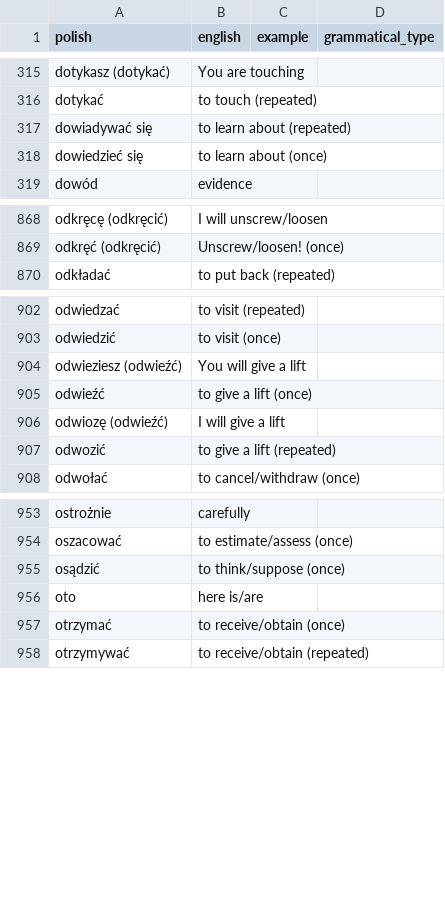
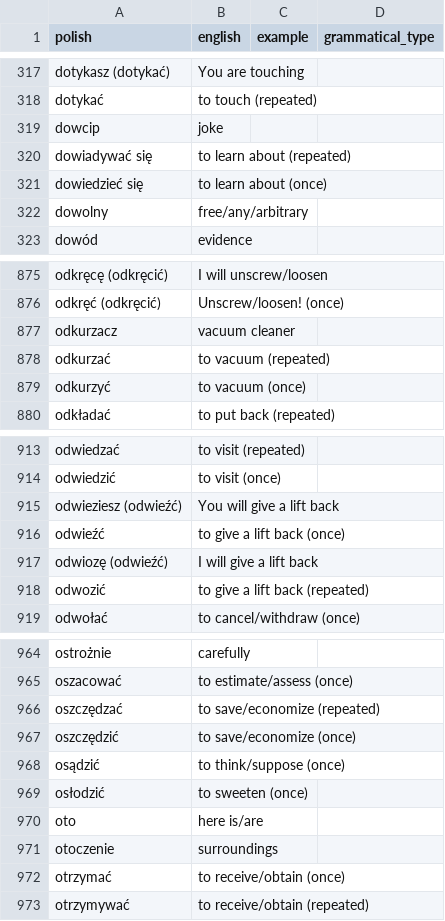
Before and after one commit to nihao2984/memrise-scraper, a CSV file: memrise_levels.csv, drawn as a sheet; only a part is shown, gaps mark what is left out; the diff covers the shown part only.

```diff
--- a/memrise_levels.csv
+++ b/memrise_levels.csv
@@ -316,4 +318,6 @@ dotykasz (dotykać),You are touching,,
 dotykać,to touch (repeated),,
+dowcip,joke,,
 dowiadywać się,to learn about (repeated),,
 dowiedzieć się,to learn about (once),,
+dowolny,free/any/arbitrary,,
 dowód,evidence,,
@@ -869,2 +876,5 @@ odkręcę (odkręcić),I will unscrew/loosen,,
 odkręć (odkręcić),Unscrew/loosen! (once),,
+odkurzacz,vacuum cleaner,,
+odkurzać,to vacuum (repeated),,
+odkurzyć,to vacuum (once),,
 odkładać,to put back (repeated),,
@@ -903,6 +914,6 @@ odwiedzać,to visit (repeated),,
 odwiedzić,to visit (once),,
-odwieziesz (odwieźć),You will give a lift,,
-odwieźć,to give a lift (once),,
-odwiozę (odwieźć),I will give a lift,,
-odwozić,to give a lift (repeated),,
+odwieziesz (odwieźć),You will give a lift back,,
+odwieźć,to give a lift back (once),,
+odwiozę (odwieźć),I will give a lift back,,
+odwozić,to give a lift back (repeated),,
 odwołać,to cancel/withdraw (once),,
@@ -954,4 +965,8 @@ ostrożnie,carefully,,
 oszacować,to estimate/assess (once),,
+oszczędzać,to save/economize (repeated),,
+oszczędzić,to save/economize (once),,
 osądzić,to think/suppose (once),,
+osłodzić,to sweeten (once),,
 oto,here is/are,,
+otoczenie,surroundings,,
 otrzymać,to receive/obtain (once),,
```
Also changed, not shown: 25 added rows and 2 edited cells elsewhere in this file, memrise_database.csv.
